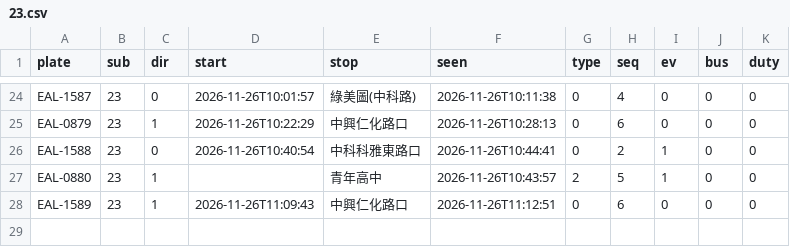
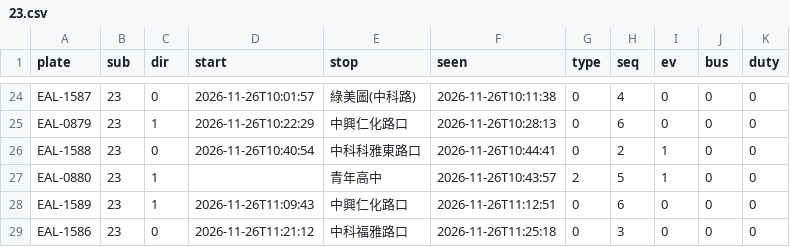
Before and after one commit to andrewwangarchnycu/Schematic-Transit-Taichung, a CSV file: departures/2026-11-26/23.csv, drawn as a sheet; only a part is shown, gaps mark what is left out; the diff names each change by its address in the sheet, - before the commit and + after, or states it on an @@ line.

```diff
--- a/departures/2026-11-26/23.csv
+++ b/departures/2026-11-26/23.csv
+row 29: EAL-1586 | 23 | 0 | 2026-11-26T11:21:12 | 中科福雅路口 | 2026-11-26T11:25:18 | 0 | 3 | 0 | 0 | 0
```
Also changed, not shown: departures/2026-11-26/35.csv, departures/2026-11-26/51副.csv, 1 other file.
